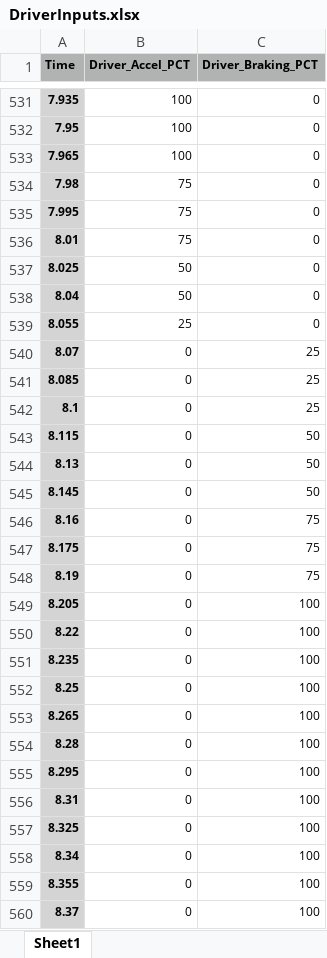
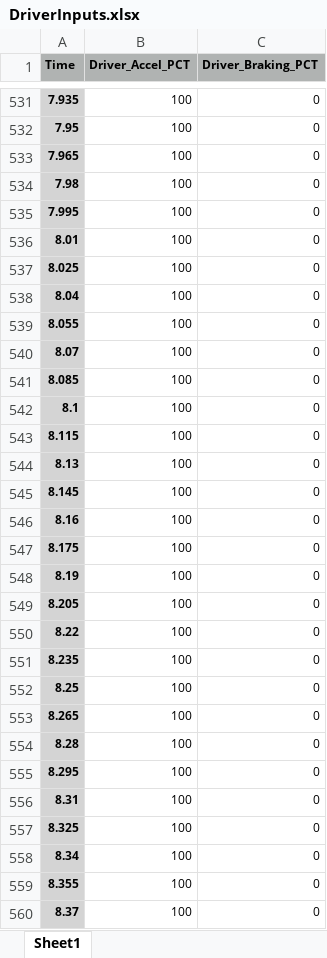
Before and after one commit to m-meidani/ECE553, an Excel workbook: DriverInputs.xlsx, sheet Sheet1, drawn as a sheet; only a part is shown, gaps mark what is left out; values as stored, in another font and other column widths than the file's, no borders; the diff covers the shown part only; the diff names each change by its address in the sheet, - before the commit and + after, or states it on an @@ line.

```diff
--- a/DriverInputs.xlsx (sheet Sheet1)
+++ b/DriverInputs.xlsx (sheet Sheet1)
-B534:B536 (Driver_Accel_PCT): 75
+B534:B536 (Driver_Accel_PCT): 100
-B537:B538 (Driver_Accel_PCT): 50
+B537:B538 (Driver_Accel_PCT): 100
-B539 (Driver_Accel_PCT): 25
+B539 (Driver_Accel_PCT): 100
-B540:B560 (Driver_Accel_PCT): 0
+B540:B560 (Driver_Accel_PCT): 100
-C540:C542 (Driver_Braking_PCT): 25
+C540:C542 (Driver_Braking_PCT): 0
-C543:C545 (Driver_Braking_PCT): 50
+C543:C545 (Driver_Braking_PCT): 0
-C546:C548 (Driver_Braking_PCT): 75
+C546:C548 (Driver_Braking_PCT): 0
-C549:C560 (Driver_Braking_PCT): 100
+C549:C560 (Driver_Braking_PCT): 0
```
Also changed, not shown: 939 edited cells elsewhere in this sheet, 6 other files.
